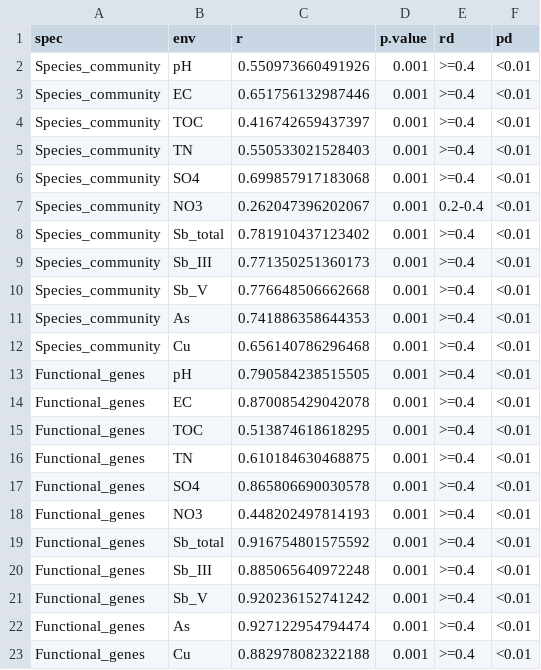
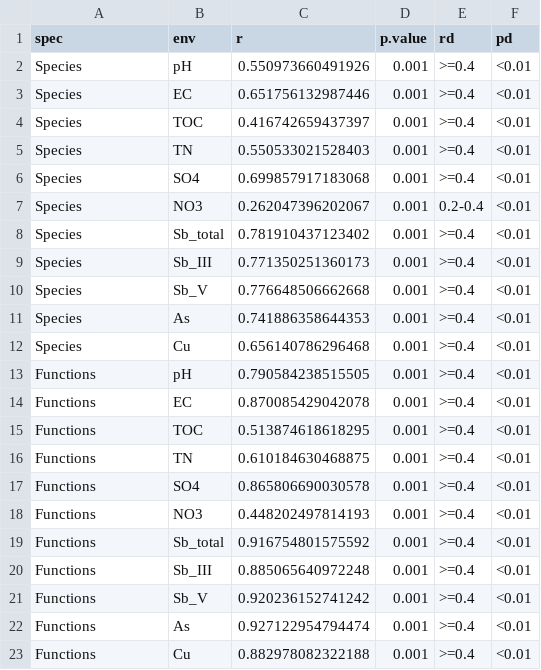
Before and after one commit to Ploverrrr/sb-soil-microbiome-visualization-demo, a CSV file: 11_vpa_mantel_partitioning/results/mantel_results.csv, drawn as a sheet.

Commit message:
Refine Mantel plot styling

```diff
--- a/11_vpa_mantel_partitioning/results/mantel_results.csv
+++ b/11_vpa_mantel_partitioning/results/mantel_results.csv
@@ -1,23 +1,23 @@
 "spec","env","r","p.value","rd","pd"
-"Species_community","pH",0.550973660491926,0.001,">=0.4","<0.01"
-"Species_community","EC",0.651756132987446,0.001,">=0.4","<0.01"
-"Species_community","TOC",0.416742659437397,0.001,">=0.4","<0.01"
-"Species_community","TN",0.550533021528403,0.001,">=0.4","<0.01"
-"Species_community","SO4",0.699857917183068,0.001,">=0.4","<0.01"
-"Species_community","NO3",0.262047396202067,0.001,"0.2-0.4","<0.01"
-"Species_community","Sb_total",0.781910437123402,0.001,">=0.4","<0.01"
-"Species_community","Sb_III",0.771350251360173,0.001,">=0.4","<0.01"
-"Species_community","Sb_V",0.776648506662668,0.001,">=0.4","<0.01"
-"Species_community","As",0.741886358644353,0.001,">=0.4","<0.01"
-"Species_community","Cu",0.656140786296468,0.001,">=0.4","<0.01"
-"Functional_genes","pH",0.790584238515505,0.001,">=0.4","<0.01"
-"Functional_genes","EC",0.870085429042078,0.001,">=0.4","<0.01"
-"Functional_genes","TOC",0.513874618618295,0.001,">=0.4","<0.01"
-"Functional_genes","TN",0.610184630468875,0.001,">=0.4","<0.01"
-"Functional_genes","SO4",0.865806690030578,0.001,">=0.4","<0.01"
-"Functional_genes","NO3",0.448202497814193,0.001,">=0.4","<0.01"
-"Functional_genes","Sb_total",0.916754801575592,0.001,">=0.4","<0.01"
-"Functional_genes","Sb_III",0.885065640972248,0.001,">=0.4","<0.01"
-"Functional_genes","Sb_V",0.920236152741242,0.001,">=0.4","<0.01"
-"Functional_genes","As",0.927122954794474,0.001,">=0.4","<0.01"
-"Functional_genes","Cu",0.882978082322188,0.001,">=0.4","<0.01"
+"Species","pH",0.550973660491926,0.001,">=0.4","<0.01"
+"Species","EC",0.651756132987446,0.001,">=0.4","<0.01"
+"Species","TOC",0.416742659437397,0.001,">=0.4","<0.01"
+"Species","TN",0.550533021528403,0.001,">=0.4","<0.01"
+"Species","SO4",0.699857917183068,0.001,">=0.4","<0.01"
+"Species","NO3",0.262047396202067,0.001,"0.2-0.4","<0.01"
+"Species","Sb_total",0.781910437123402,0.001,">=0.4","<0.01"
+"Species","Sb_III",0.771350251360173,0.001,">=0.4","<0.01"
+"Species","Sb_V",0.776648506662668,0.001,">=0.4","<0.01"
+"Species","As",0.741886358644353,0.001,">=0.4","<0.01"
+"Species","Cu",0.656140786296468,0.001,">=0.4","<0.01"
+"Functions","pH",0.790584238515505,0.001,">=0.4","<0.01"
+"Functions","EC",0.870085429042078,0.001,">=0.4","<0.01"
+"Functions","TOC",0.513874618618295,0.001,">=0.4","<0.01"
+"Functions","TN",0.610184630468875,0.001,">=0.4","<0.01"
+"Functions","SO4",0.865806690030578,0.001,">=0.4","<0.01"
+"Functions","NO3",0.448202497814193,0.001,">=0.4","<0.01"
+"Functions","Sb_total",0.916754801575592,0.001,">=0.4","<0.01"
+"Functions","Sb_III",0.885065640972248,0.001,">=0.4","<0.01"
+"Functions","Sb_V",0.920236152741242,0.001,">=0.4","<0.01"
+"Functions","As",0.927122954794474,0.001,">=0.4","<0.01"
+"Functions","Cu",0.882978082322188,0.001,">=0.4","<0.01"
```
Also changed, not shown: 6 other files.
